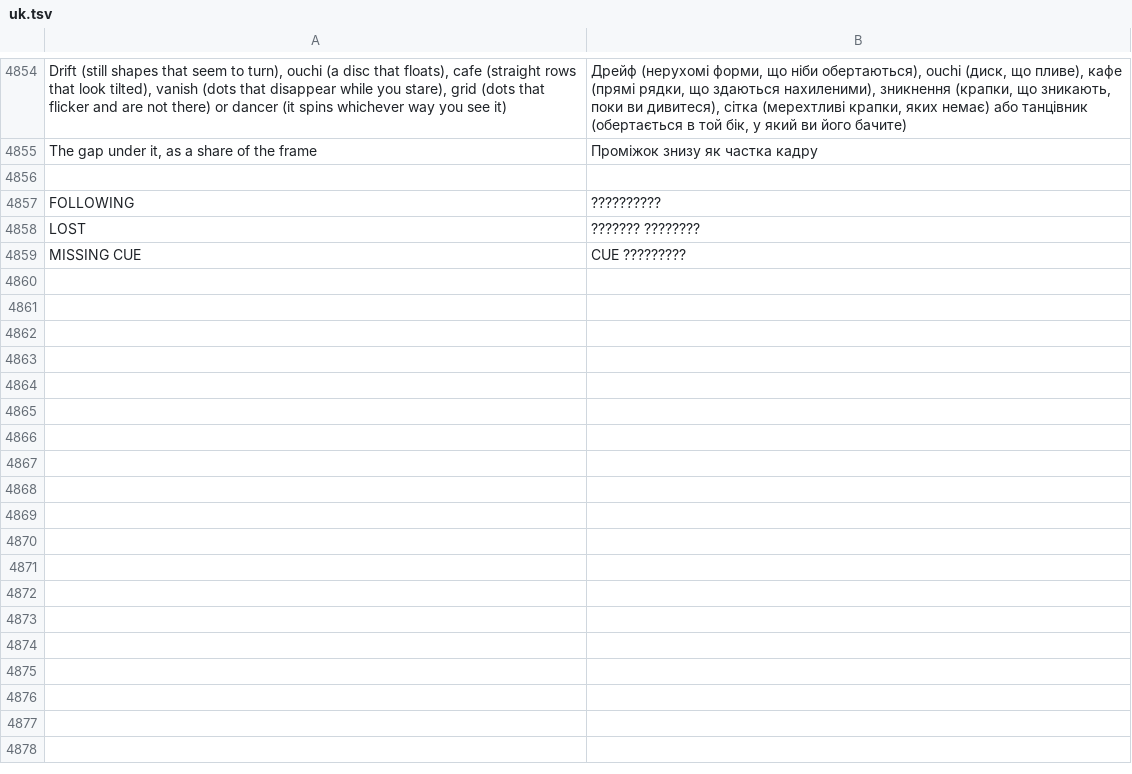
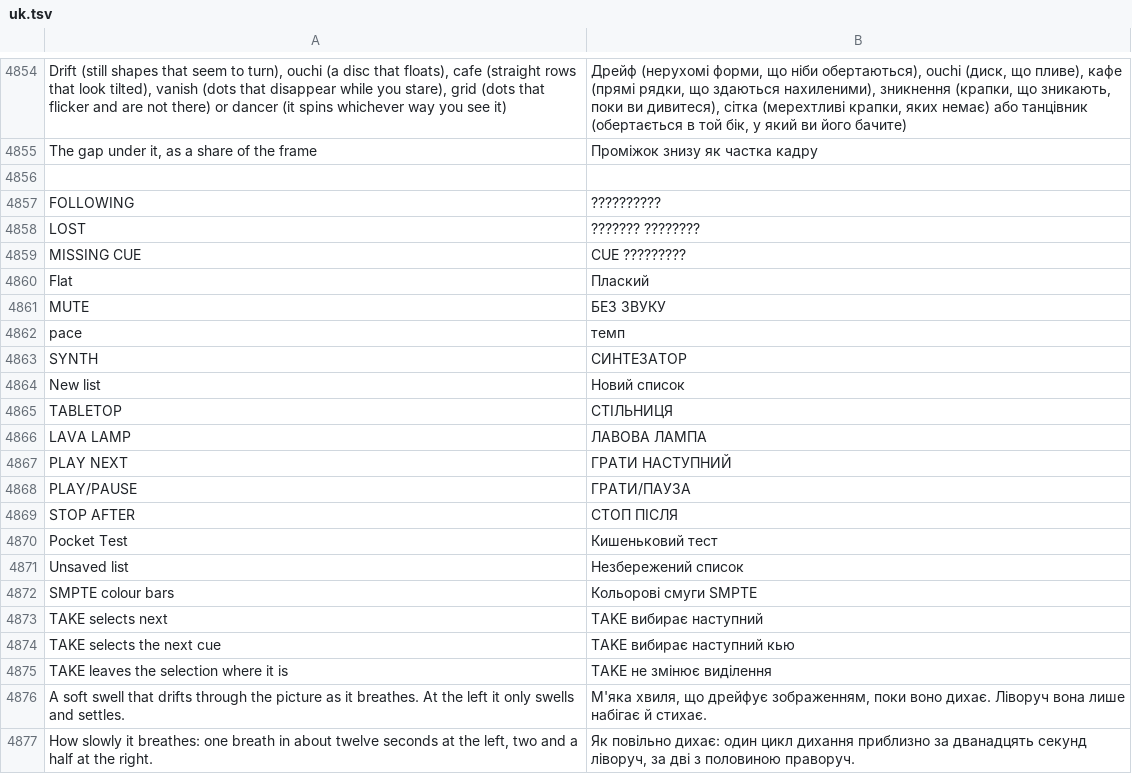
Before and after one commit to Utopian-Academy/Deckboy, a TSV file: data/lang/uk.tsv, drawn as a sheet; only a part is shown, gaps mark what is left out; the diff names each change by its address in the sheet, - before the commit and + after, or states it on an @@ line.

```diff
--- a/data/lang/uk.tsv
+++ b/data/lang/uk.tsv
+row 4860: Flat | Плаский
+row 4861: MUTE | БЕЗ ЗВУКУ
+row 4862: pace | темп
+row 4863: SYNTH | СИНТЕЗАТОР
+row 4864: New list | Новий список
+row 4865: TABLETOP | СТІЛЬНИЦЯ
+row 4866: LAVA LAMP | ЛАВОВА ЛАМПА
+row 4867: PLAY NEXT | ГРАТИ НАСТУПНИЙ
+row 4868: PLAY/PAUSE | ГРАТИ/ПАУЗА
+row 4869: STOP AFTER | СТОП ПІСЛЯ
+row 4870: Pocket Test | Кишеньковий тест
+row 4871: Unsaved list | Незбережений список
+row 4872: SMPTE colour bars | Кольорові смуги SMPTE
+row 4873: TAKE selects next | TAKE вибирає наступний
+row 4874: TAKE selects the next cue | TAKE вибирає наступний кью
+row 4875: TAKE leaves the selection where it is | TAKE не змінює виділення
+row 4876: A soft swell that drifts through the picture as it breathes. At the left it only swells and settles. | М'яка хвиля, що дрейфує зображенням, поки воно дихає. Ліворуч вона лише набігає й стихає.
+row 4877: How slowly it breathes: one breath in about twelve seconds at the left, two and a half at the right. | Як повільно дихає: один цикл дихання приблизно за дванадцять секунд ліворуч, за дві з половиною праворуч.
```
Also changed, not shown: data/lang/pt-BR.tsv, data/lang/ru.tsv, 34 other files.
